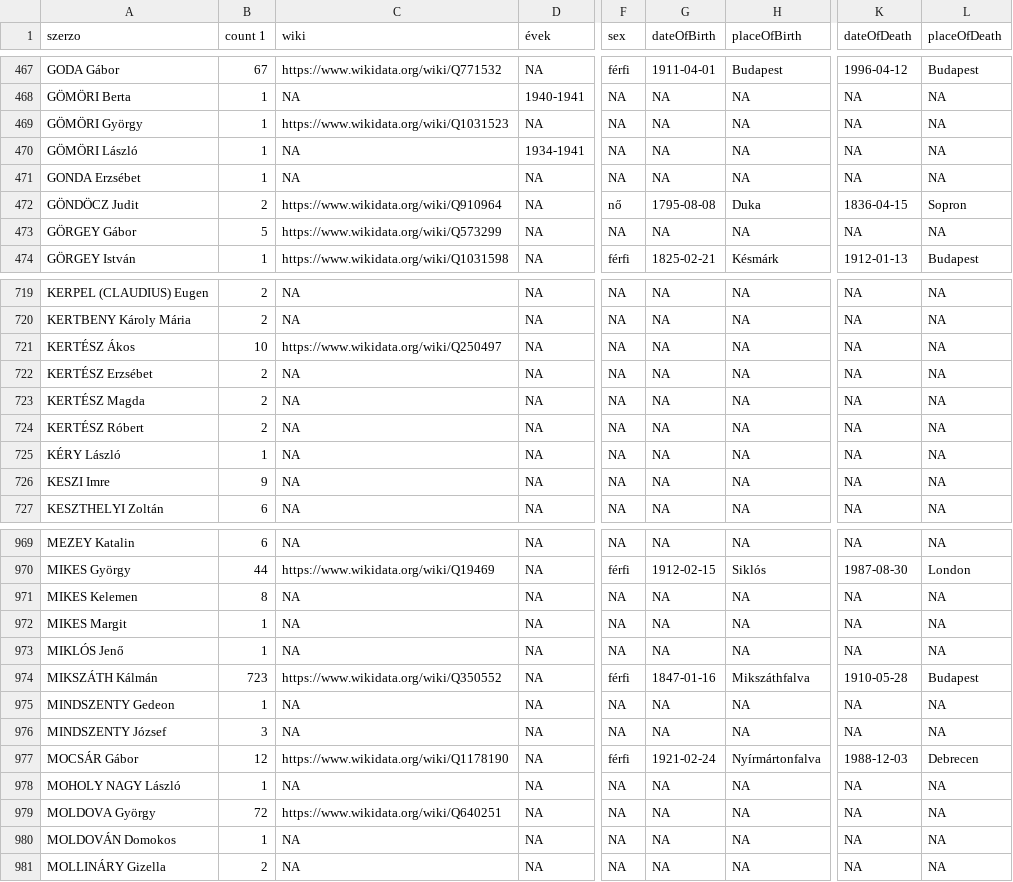
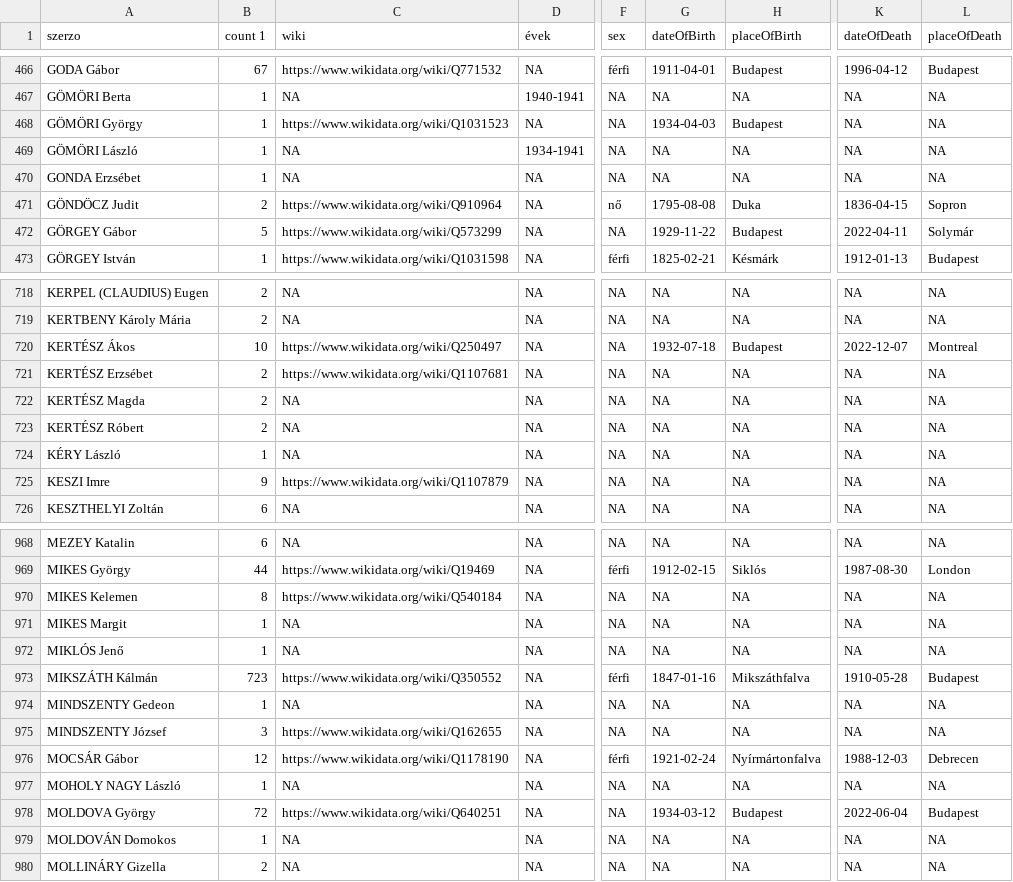
Before and after one commit to pkiraly/patterns-of-translations, a CSV file: data/authors-count-enhanced.csv, drawn as a sheet; only a part is shown, gaps mark what is left out; addresses are those after the commit; the diff covers the shown part only; the diff names each change by its address in the sheet, - before the commit and + after, or states it on an @@ line.

```diff
--- a/data/authors-count-enhanced.csv
+++ b/data/authors-count-enhanced.csv
-G468 (dateOfBirth): NA
+G468 (dateOfBirth): 1934-04-03
-H468 (placeOfBirth): NA
+H468 (placeOfBirth): Budapest
-G472 (dateOfBirth): NA
+G472 (dateOfBirth): 1929-11-22
-H472 (placeOfBirth): NA
+H472 (placeOfBirth): Budapest
-K472 (dateOfDeath): NA
+K472 (dateOfDeath): 2022-04-11
-L472 (placeOfDeath): NA
+L472 (placeOfDeath): Solymár
-G720 (dateOfBirth): NA
+G720 (dateOfBirth): 1932-07-18
-H720 (placeOfBirth): NA
+H720 (placeOfBirth): Budapest
-K720 (dateOfDeath): NA
+K720 (dateOfDeath): 2022-12-07
-L720 (placeOfDeath): NA
+L720 (placeOfDeath): Montreal
-C721 (wiki): NA
+C721 (wiki): https://www.wikidata.org/wiki/Q1107681
-C725 (wiki): NA
+C725 (wiki): https://www.wikidata.org/wiki/Q1107879
-C970 (wiki): NA
+C970 (wiki): https://www.wikidata.org/wiki/Q540184
-C975 (wiki): NA
+C975 (wiki): https://www.wikidata.org/wiki/Q162655
-G978 (dateOfBirth): NA
+G978 (dateOfBirth): 1934-03-12
-H978 (placeOfBirth): NA
+H978 (placeOfBirth): Budapest
-K978 (dateOfDeath): NA
+K978 (dateOfDeath): 2022-06-04
-L978 (placeOfDeath): NA
+L978 (placeOfDeath): Budapest
```
Also changed, not shown: 1 removed row and 165 edited cells elsewhere in this file, data/nr-of-regions-by-authors.csv, shiny/network/data/regions.csv, 13 other files.
